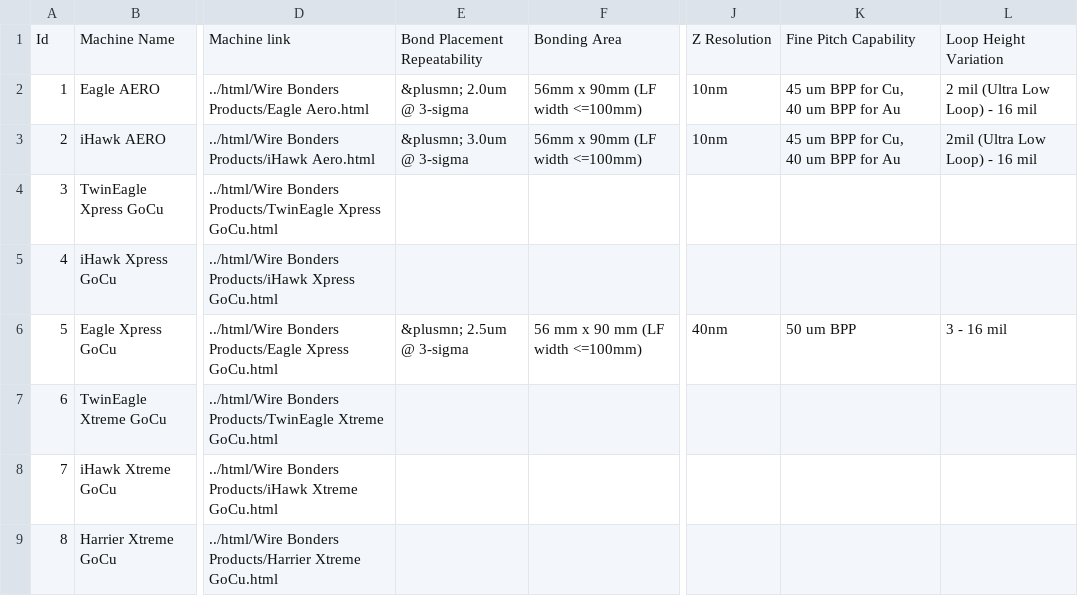
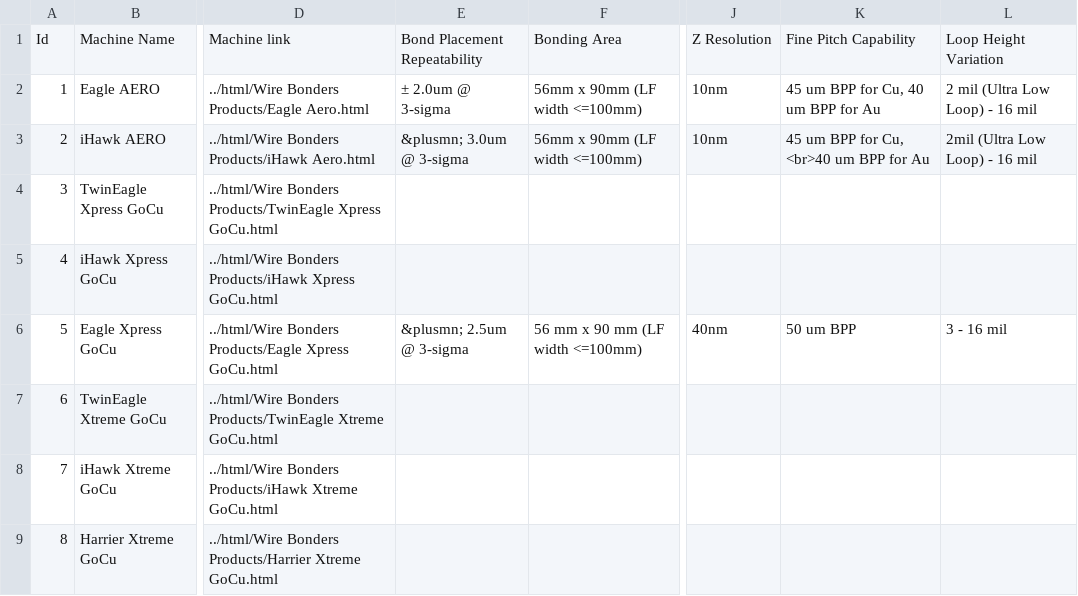
Before and after one commit to jesstaecie/wb-comparison-portal, a CSV file: machinelist.csv, drawn as a sheet; only a part is shown, gaps mark what is left out; ↵ is a line break in a cell; the diff names each change by its address in the sheet, - before the commit and + after, or states it on an @@ line.

Commit message:
change machine.csv to machine.list

```diff
--- a/machinelist.csv
+++ b/machinelist.csv
-E2: &plusmn; 2.0um @ 3-sigma
+E2: ± 2.0um @ 3-sigma
-K2: 45 um BPP for Cu, ↵ 40 um BPP for Au
+K2: 45 um BPP for Cu, 40 um BPP for Au
-K3: 45 um BPP for Cu, ↵ 40 um BPP for Au
+K3: 45 um BPP for Cu, <br>40 um BPP for Au
```
Also changed, not shown: 2 other files.
